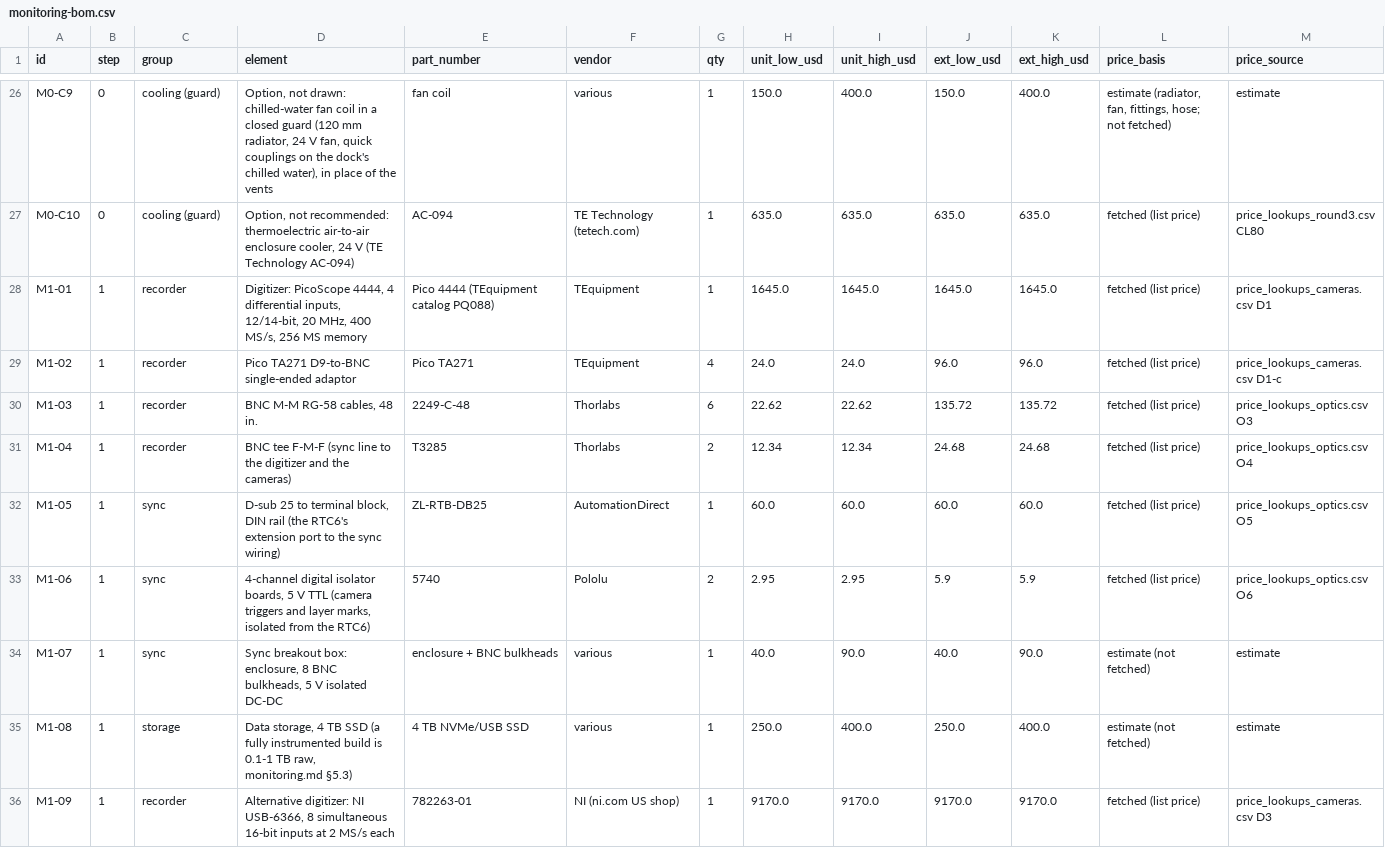
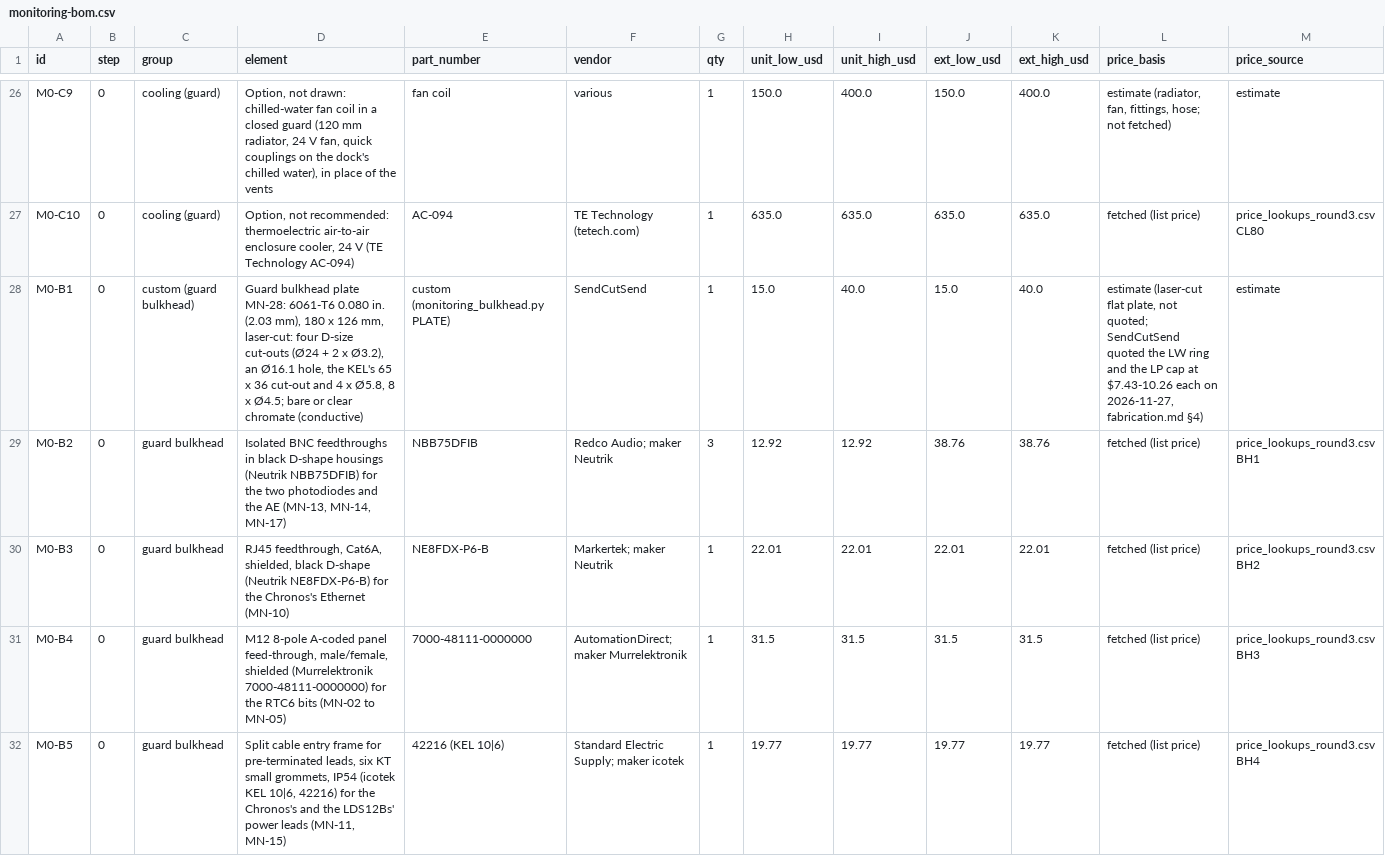
Before and after one commit to vertical-cloud-lab/digital-alloy-lab, a CSV file: desktop-lpbf/monitoring-bom.csv, drawn as a sheet; only a part is shown, gaps mark what is left out; the shorter side is filled out with more unchanged rows; rows hold the shown columns only; the diff covers the shown part only; the diff names each change by its address in the sheet, - before the commit and + after, or states it on an @@ line.

```diff
--- a/desktop-lpbf/monitoring-bom.csv
+++ b/desktop-lpbf/monitoring-bom.csv
+row 28: M0-B1 | 0 | custom (guard bulkhead) | Guard bulkhead plate MN-28: 6061-T6 0.080 in. (2.03 mm), 180 x 126 mm, laser-cut: four D-size cut-outs (Ø24 + 2 x Ø3.2), an Ø16.1 hole, the KEL's 65 x 36 cut-out and 4 x Ø5.8, 8 x Ø4.5; bare or clear chromate (conductive) | custom (monitoring_bulkhead.py PLATE) | SendCutSend | 1 | 15.0 | 40.0 | 15.0 | 40.0 | estimate (laser-cut flat plate, not quoted; SendCutSend quoted the LW ring and the LP cap at $7.43-10.26 each on 2026-11-27, fabrication.md §4) | estimate
+row 29: M0-B2 | 0 | guard bulkhead | Isolated BNC feedthroughs in black D-shape housings (Neutrik NBB75DFIB) for the two photodiodes and the AE (MN-13, MN-14, MN-17) | NBB75DFIB | Redco Audio; maker Neutrik | 3 | 12.92 | 12.92 | 38.76 | 38.76 | fetched (list price) | price_lookups_round3.csv BH1
+row 30: M0-B3 | 0 | guard bulkhead | RJ45 feedthrough, Cat6A, shielded, black D-shape (Neutrik NE8FDX-P6-B) for the Chronos's Ethernet (MN-10) | NE8FDX-P6-B | Markertek; maker Neutrik | 1 | 22.01 | 22.01 | 22.01 | 22.01 | fetched (list price) | price_lookups_round3.csv BH2
+row 31: M0-B4 | 0 | guard bulkhead | M12 8-pole A-coded panel feed-through, male/female, shielded (Murrelektronik 7000-48111-0000000) for the RTC6 bits (MN-02 to MN-05) | 7000-48111-0000000 | AutomationDirect; maker Murrelektronik | 1 | 31.5 | 31.5 | 31.5 | 31.5 | fetched (list price) | price_lookups_round3.csv BH3
+row 32: M0-B5 | 0 | guard bulkhead | Split cable entry frame for pre-terminated leads, six KT small grommets, IP54 (icotek KEL 10|6, 42216) for the Chronos's and the LDS12Bs' power leads (MN-11, MN-15) | 42216 (KEL 10|6) | Standard Electric Supply; maker icotek | 1 | 19.77 | 19.77 | 19.77 | 19.77 | fetched (list price) | price_lookups_round3.csv BH4
```
Also changed, not shown: 4 added rows and 14 edited cells elsewhere in this file, 3 other files.
